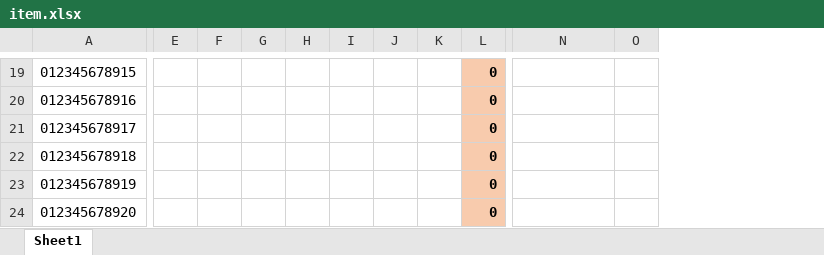
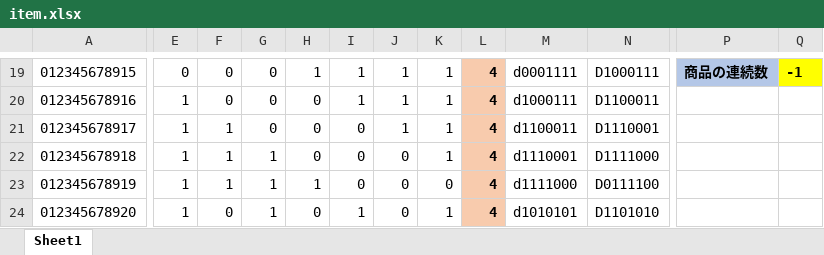
Before and after one commit to noritaka-hoshi4201/nurse-scheduling-ga, an Excel workbook: data/item.xlsx, sheet Sheet1, drawn as a sheet; only a part is shown, gaps mark what is left out; values as stored, in another font and other column widths than the file's, no borders; conditional formats not drawn; removed rows and columns are numbered as before the commit, all else as after; the diff covers the shown part only; the diff names each change by its address in the sheet, - before the commit and + after, or states it on an @@ line.

```diff
--- a/data/item.xlsx (sheet Sheet1)
+++ b/data/item.xlsx (sheet Sheet1)
-column L, rows 19-24: all 0
+column L, rows 19-24: all 4
+column M, rows 19-24: d0001111 | d1000111 | d1100011 | d1110001 | d1111000 | d1010101
+column N, rows 19-24: D1000111 | D1100011 | D1110001 | D1111000 | D0111100 | D1101010
-E19: (empty)
+E19: 0
-F19:F20: (empty)
+F19:F20: 0
-G19:G21: (empty)
+G19:G21: 0
-H19: (empty)
+H19: 1
-I19:I20: (empty)
+I19:I20: 1
-J19:J21: (empty)
+J19:J21: 1
-K19:K22: (empty)
+K19:K22: 1
-P19: (empty)
+P19: 商品の連続数
-P19 fill: none
+P19 fill: #B4C7E7
-Q19: (empty)
+Q19: -1
-Q19 fill: none
+Q19 fill: #FFFF00
-E20:E24: (empty)
+E20:E24: 1
-H20:H22: (empty)
+H20:H22: 0
-F21:F23: (empty)
+F21:F23: 1
-I21:I23: (empty)
+I21:I23: 0
-G22:G24: (empty)
+G22:G24: 1
-J22:J24: (empty)
+J22:J24: 0
-H23: (empty)
+H23: 1
-K23: (empty)
+K23: 0
-F24: (empty)
+F24: 0
-H24: (empty)
+H24: 0
-I24: (empty)
+I24: 1
-K24: (empty)
+K24: 1
```
Also changed, not shown: 1 added row, 1 removed row, 91 edited cells and cell formats elsewhere in this sheet, 5 other files.
